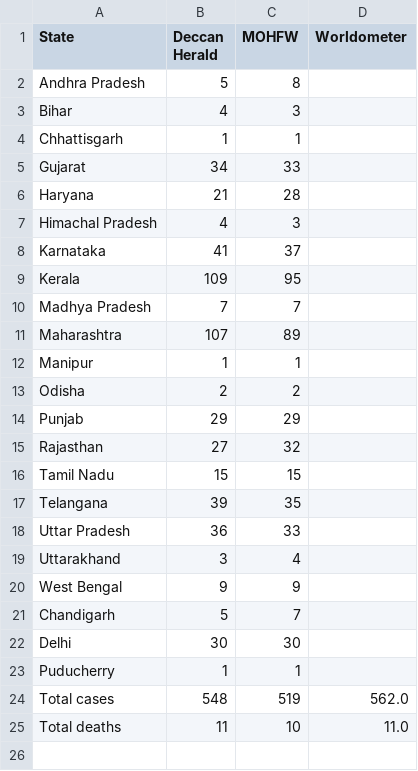
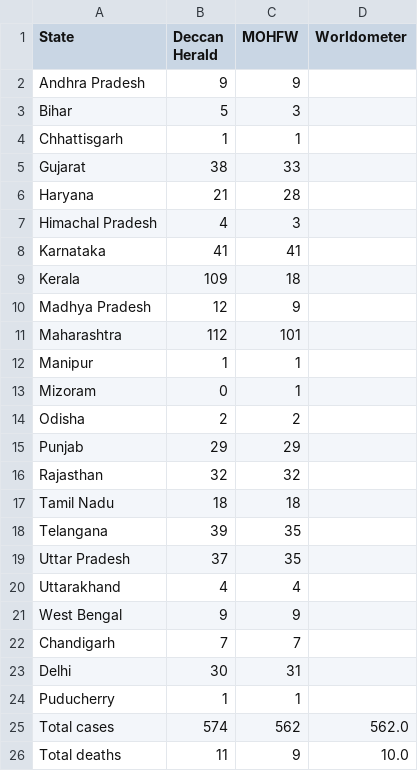
Before and after one commit to AnantaSrikar/NotifierBot, a CSV file: Dashboard.csv, drawn as a sheet.

```diff
--- a/Dashboard.csv
+++ b/Dashboard.csv
@@ -1,25 +1,26 @@
 State,Deccan Herald,MOHFW,Worldometer
-Andhra Pradesh,5,8,
-Bihar,4,3,
+Andhra Pradesh,9,9,
+Bihar,5,3,
 Chhattisgarh,1,1,
-Gujarat,34,33,
+Gujarat,38,33,
 Haryana,21,28,
 Himachal Pradesh,4,3,
-Karnataka,41,37,
-Kerala,109,95,
-Madhya Pradesh,7,7,
-Maharashtra,107,89,
+Karnataka,41,41,
+Kerala,109,18,
+Madhya Pradesh,12,9,
+Maharashtra,112,101,
 Manipur,1,1,
+Mizoram,0,1,
 Odisha,2,2,
 Punjab,29,29,
-Rajasthan,27,32,
-Tamil Nadu,15,15,
+Rajasthan,32,32,
+Tamil Nadu,18,18,
 Telangana,39,35,
-Uttar Pradesh,36,33,
-Uttarakhand,3,4,
+Uttar Pradesh,37,35,
+Uttarakhand,4,4,
 West Bengal,9,9,
-Chandigarh,5,7,
-Delhi,30,30,
+Chandigarh,7,7,
+Delhi,30,31,
 Puducherry,1,1,
-Total cases,548,519,562.0
-Total deaths,11,10,11.0
+Total cases,574,562,562.0
+Total deaths,11,9,10.0
```
Also changed, not shown: 1 other file.
